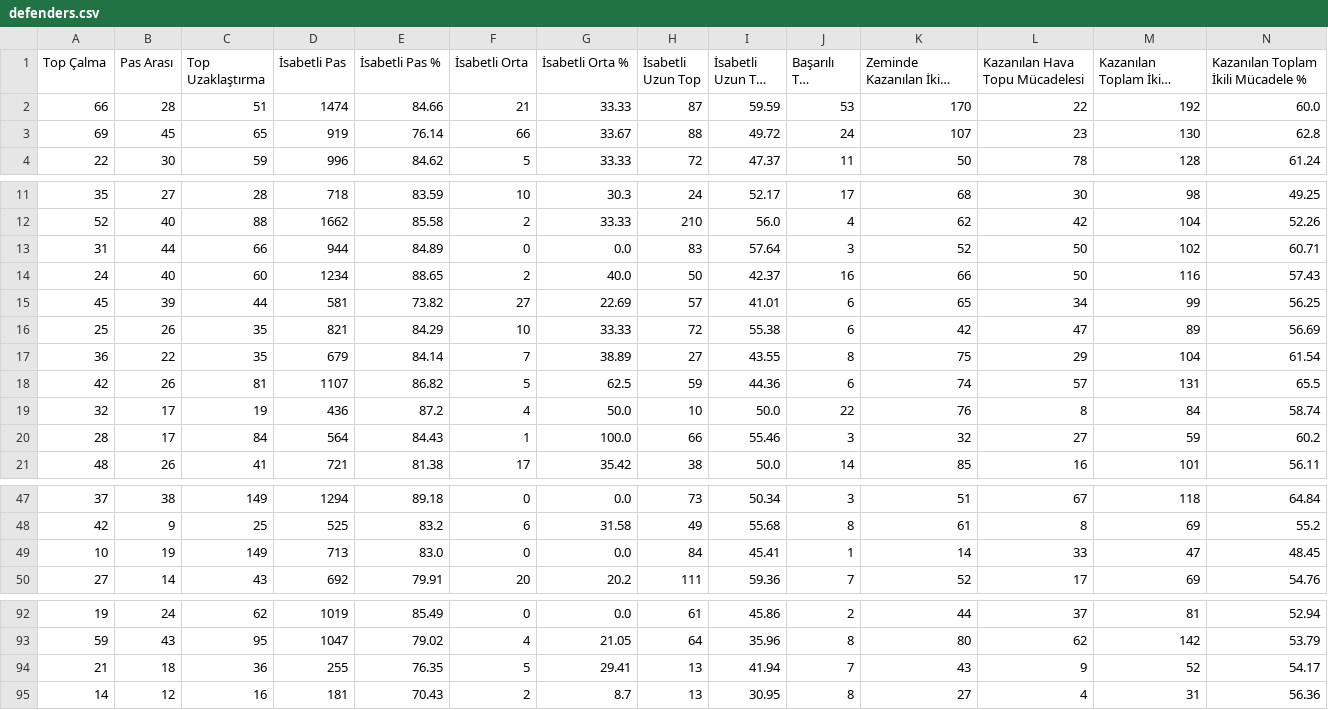
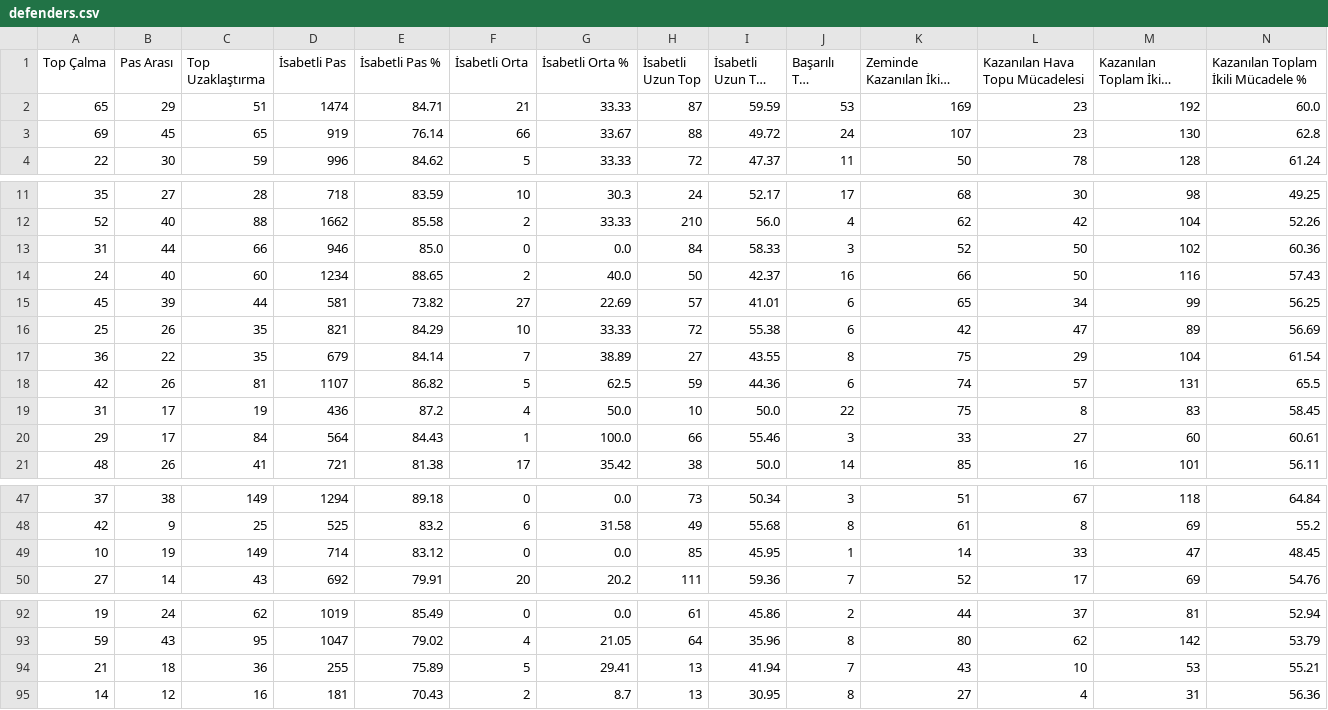
Before and after one commit to scatterradarcsv/csv_scatter_radar_total, a CSV file: defenders.csv, drawn as a sheet; only a part is shown, gaps mark what is left out; long unchanged cells end in …; the diff covers the shown part only; the diff names each change by its address in the sheet, - before the commit and + after, or states it on an @@ line.

Commit message:
Updated defenders.csv

```diff
--- a/defenders.csv
+++ b/defenders.csv
-A2 (Top Çalma): 66
+A2 (Top Çalma): 65
-B2 (Pas Arası): 28
+B2 (Pas Arası): 29
-E2 (İsabetli Pas %): 84.66
+E2 (İsabetli Pas %): 84.71
-K2 (Zeminde Kazanılan İkili Mücadele): 170
+K2 (Zeminde Kazanılan İkili Mücadele): 169
-L2 (Kazanılan Hava Topu Mücadelesi): 22
+L2 (Kazanılan Hava Topu Mücadelesi): 23
-D13 (İsabetli Pas): 944
+D13 (İsabetli Pas): 946
-E13 (İsabetli Pas %): 84.89
+E13 (İsabetli Pas %): 85.0
-H13 (İsabetli Uzun Top): 83
+H13 (İsabetli Uzun Top): 84
-I13 (İsabetli Uzun Top %): 57.64
+I13 (İsabetli Uzun Top %): 58.33
-N13: 60.71
+N13: 60.36
-A19 (Top Çalma): 32
+A19 (Top Çalma): 31
-K19 (Zeminde Kazanılan İkili Mücadele): 76
+K19 (Zeminde Kazanılan İkili Mücadele): 75
-M19 (Kazanılan Toplam İkili Mücadele): 84
+M19 (Kazanılan Toplam İkili Mücadele): 83
-N19: 58.74
+N19: 58.45
-A20 (Top Çalma): 28
+A20 (Top Çalma): 29
-K20 (Zeminde Kazanılan İkili Mücadele): 32
+K20 (Zeminde Kazanılan İkili Mücadele): 33
-M20 (Kazanılan Toplam İkili Mücadele): 59
+M20 (Kazanılan Toplam İkili Mücadele): 60
-N20: 60.2
+N20: 60.61
-D49 (İsabetli Pas): 713
+D49 (İsabetli Pas): 714
-E49 (İsabetli Pas %): 83.0
+E49 (İsabetli Pas %): 83.12
-H49 (İsabetli Uzun Top): 84
+H49 (İsabetli Uzun Top): 85
-I49 (İsabetli Uzun Top %): 45.41
+I49 (İsabetli Uzun Top %): 45.95
-E94 (İsabetli Pas %): 76.35
+E94 (İsabetli Pas %): 75.89
-L94 (Kazanılan Hava Topu Mücadelesi): 9
+L94 (Kazanılan Hava Topu Mücadelesi): 10
-M94 (Kazanılan Toplam İkili Mücadele): 52
+M94 (Kazanılan Toplam İkili Mücadele): 53
-N94: 54.17
+N94: 55.21
```
Also changed, not shown: 2 edited cells elsewhere in this file.
